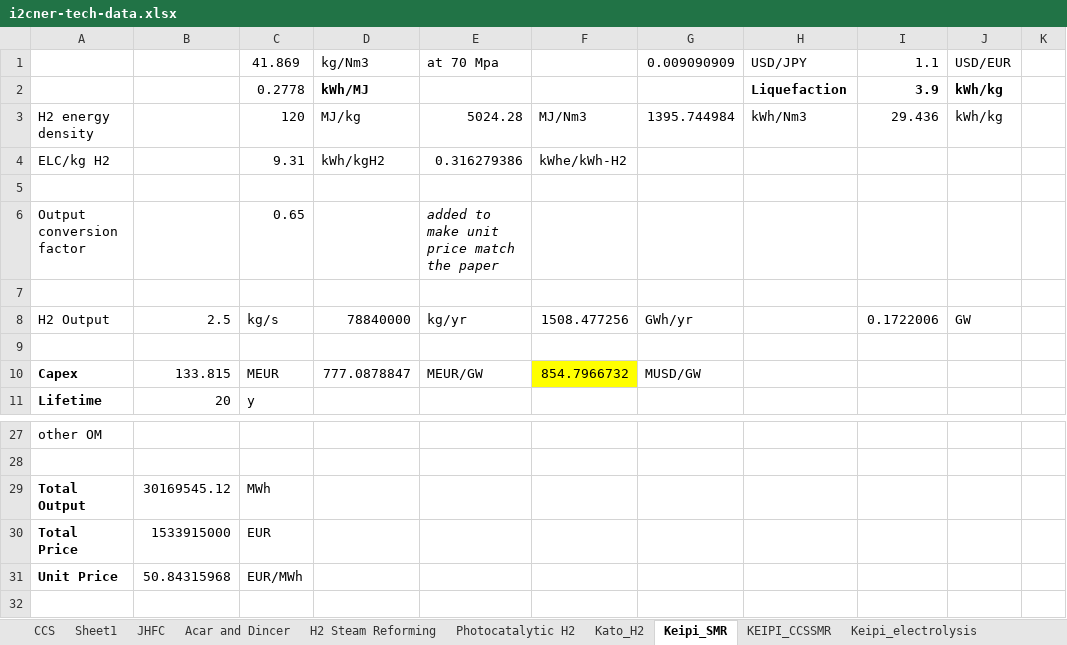
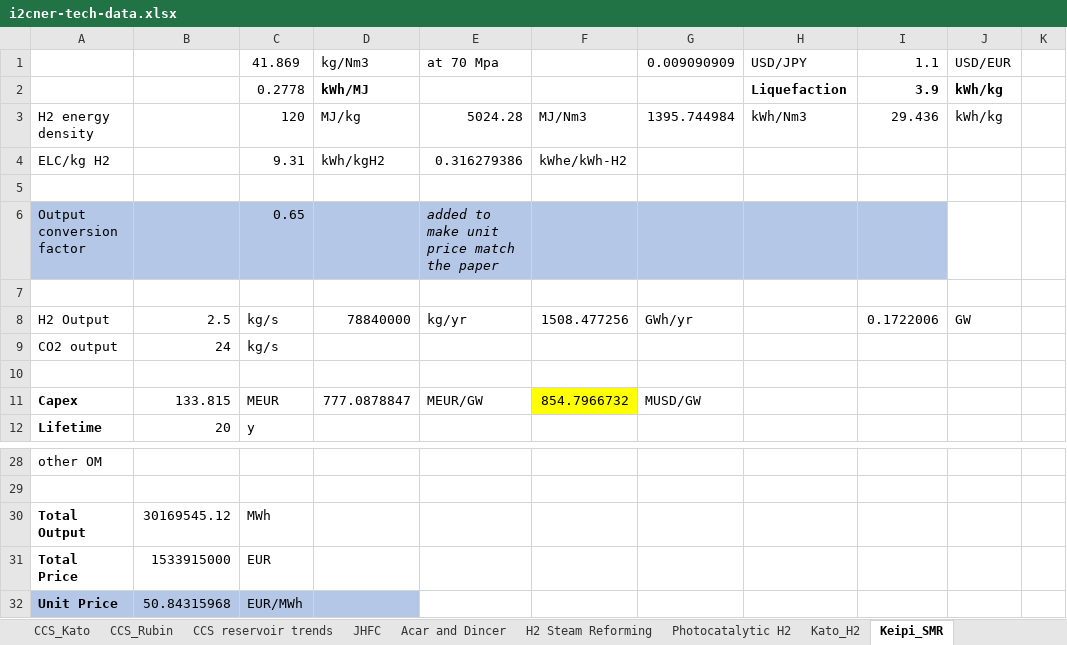
Before and after one commit to arfc/i2cner, an Excel workbook: data/i2cner-tech-data.xlsx, sheet Keipi_SMR, drawn as a sheet; only a part is shown, gaps mark what is left out; values as stored, in another font and other column widths than the file's, no borders; addresses are those after the commit; the diff names each change by its address in the sheet, - before the commit and + after, or states it on an @@ line.

```diff
--- a/data/i2cner-tech-data.xlsx (sheet Keipi_SMR)
+++ b/data/i2cner-tech-data.xlsx (sheet Keipi_SMR)
-sheet tab: CCS
+sheet tab: CCS_Kato
+sheet tab: CCS_Rubin
+sheet tab: CCS reservoir trends
-A6:I6 fill: none
+A6:I6 fill: #B4C7E7
+row 9: CO2 output | 24 | kg/s
-A32:D32 fill: none
+A32:D32 fill: #B4C7E7
```
Also changed, not shown: sheet CCS_Kato, sheet GARBAGE_KEIPI_CCSSMR, other sheet tabs, formulas that keep their value.
